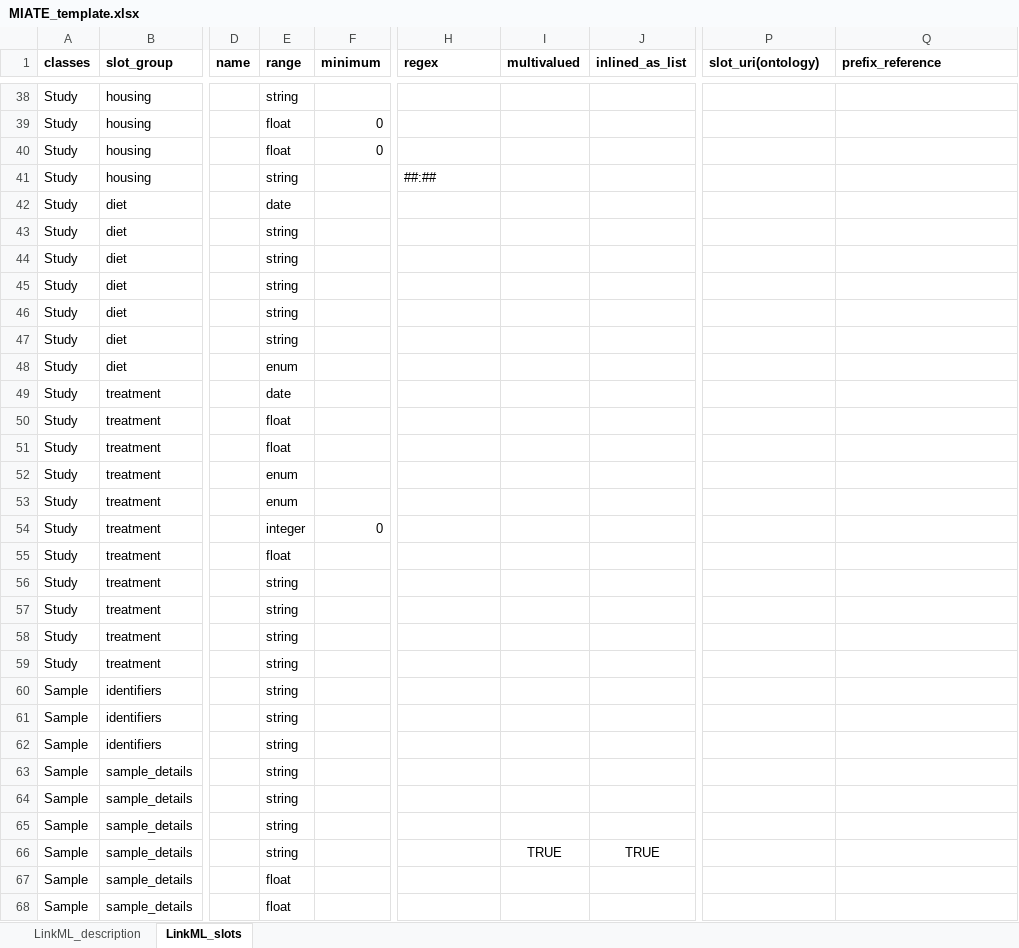
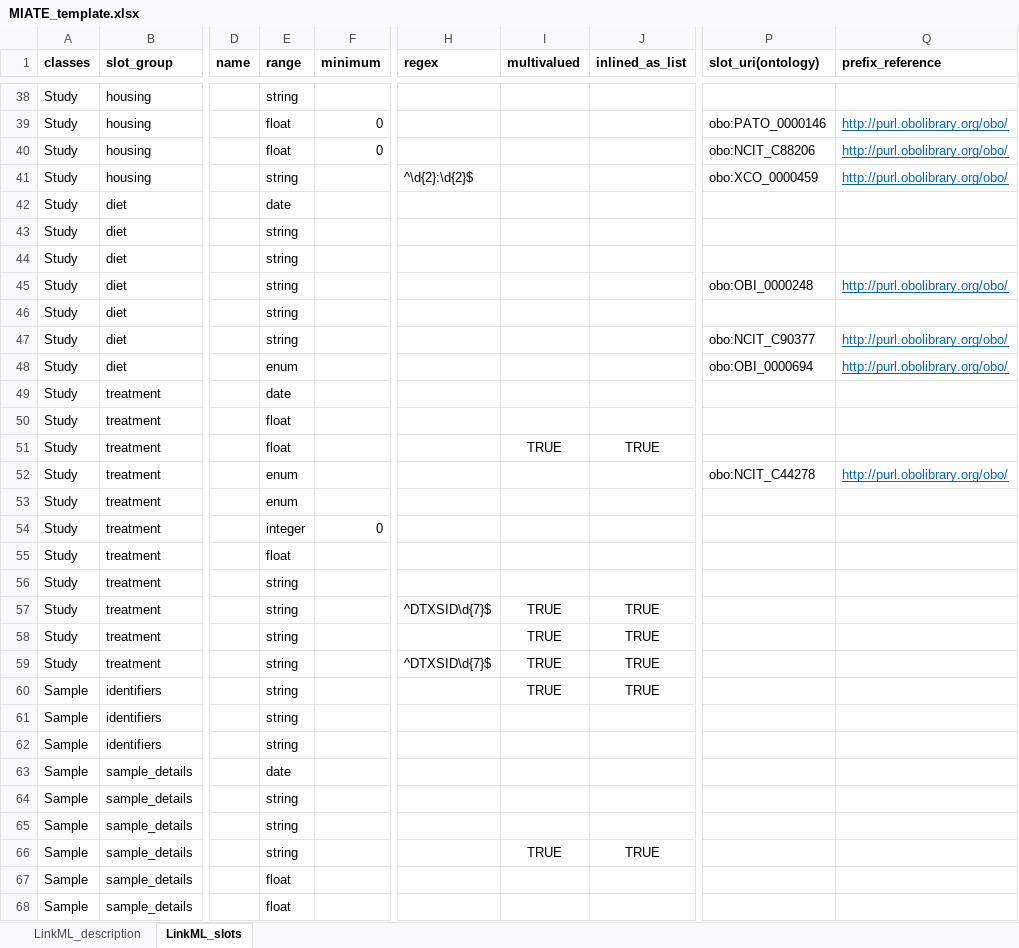
Before and after one commit to naultran/ToxRSCat, an Excel workbook: templates/miate/MIATE_template.xlsx, sheet LinkML_slots, drawn as a sheet; only a part is shown, gaps mark what is left out; values as stored, in another font and other column widths than the file's, no borders; the diff covers the shown part only; the diff names each change by its address in the sheet, - before the commit and + after, or states it on an @@ line.

```diff
--- a/templates/miate/MIATE_template.xlsx (sheet LinkML_slots)
+++ b/templates/miate/MIATE_template.xlsx (sheet LinkML_slots)
-P39 (slot_uri(ontology)): (empty)
+P39 (slot_uri(ontology)): obo:PATO_0000146
-Q39:Q41 (prefix_reference): (empty)
+Q39:Q41 (prefix_reference): http://purl.obolibrary.org/obo/
-P40 (slot_uri(ontology)): (empty)
+P40 (slot_uri(ontology)): obo:NCIT_C88206
-H41 (regex): ##:##
+H41 (regex): ^\d{2}:\d{2}$
-P41 (slot_uri(ontology)): (empty)
+P41 (slot_uri(ontology)): obo:XCO_0000459
-P45 (slot_uri(ontology)): (empty)
+P45 (slot_uri(ontology)): obo:OBI_0000248
-Q45 (prefix_reference): (empty)
+Q45 (prefix_reference): http://purl.obolibrary.org/obo/
-P47 (slot_uri(ontology)): (empty)
+P47 (slot_uri(ontology)): obo:NCIT_C90377
-Q47:Q48 (prefix_reference): (empty)
+Q47:Q48 (prefix_reference): http://purl.obolibrary.org/obo/
-P48 (slot_uri(ontology)): (empty)
+P48 (slot_uri(ontology)): obo:OBI_0000694
-I51 (multivalued): (empty)
+I51 (multivalued): TRUE
-J51 (inlined_as_list): (empty)
+J51 (inlined_as_list): TRUE
-P52 (slot_uri(ontology)): (empty)
+P52 (slot_uri(ontology)): obo:NCIT_C44278
-Q52 (prefix_reference): (empty)
+Q52 (prefix_reference): http://purl.obolibrary.org/obo/
-H57 (regex): (empty)
+H57 (regex): ^DTXSID\d{7}$
-I57:I60 (multivalued): (empty)
+I57:I60 (multivalued): TRUE
-J57:J60 (inlined_as_list): (empty)
+J57:J60 (inlined_as_list): TRUE
-H59 (regex): (empty)
+H59 (regex): ^DTXSID\d{7}$
-E63 (range): string
+E63 (range): date
```
Also changed, not shown: 49 edited cells elsewhere in this sheet.
